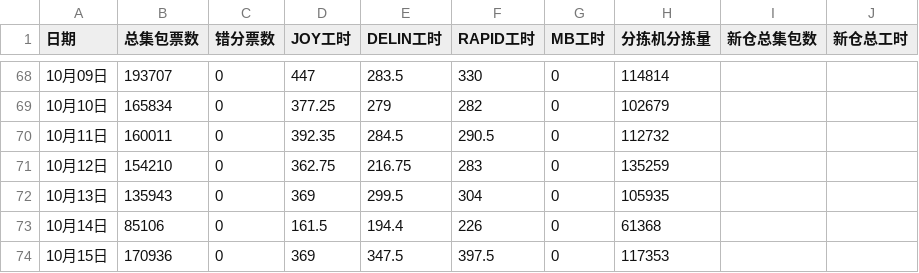
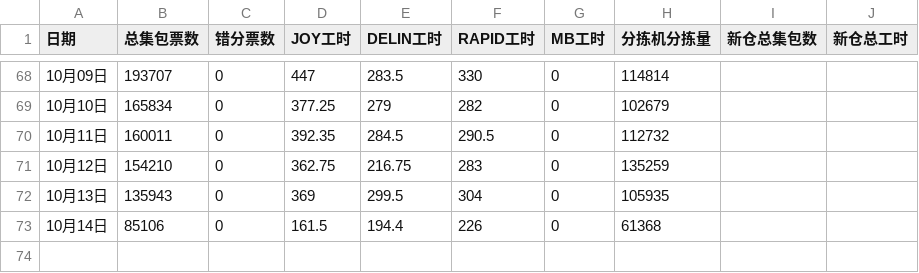
Before and after one commit to peijin0405/gofo_eff_viz, a CSV file: data.csv, drawn as a sheet; only a part is shown, gaps mark what is left out.

Commit message:
Update data.csv

```diff
--- a/data.csv
+++ b/data.csv
@@ -73,2 +73 @@
 10月14日,85106,0,161.5,194.4,226,0,61368
-10月15日,170936,0,369,347.5,397.5,0,117353
```
